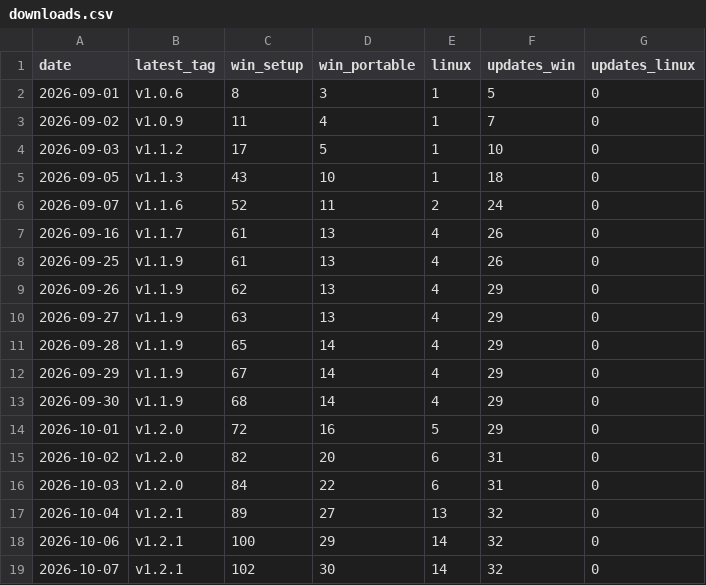
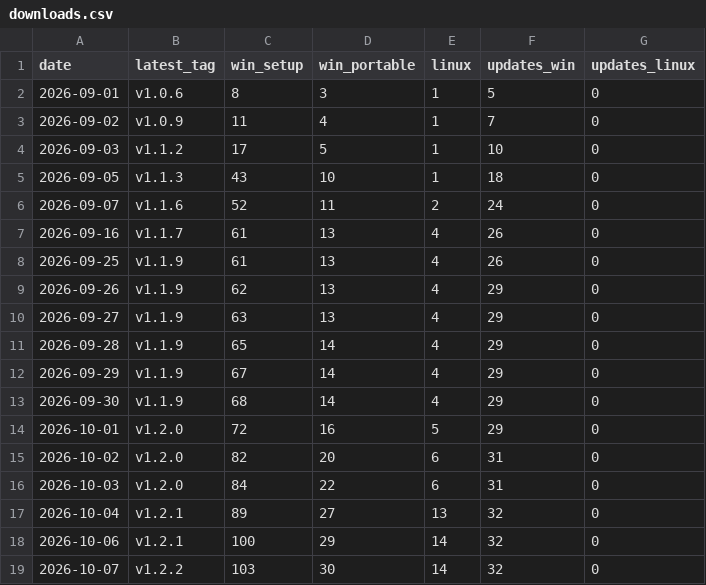
Before and after one commit to VDiPaola/Kickerino-releases, a CSV file: downloads.csv, drawn as a sheet.

```diff
--- a/downloads.csv
+++ b/downloads.csv
@@ -18,2 +18,2 @@ date,latest_tag,win_setup,win_portable,linux,updates_win,updates_linux
 2026-10-06,v1.2.1,100,29,14,32,0
-2026-10-07,v1.2.1,102,30,14,32,0
+2026-10-07,v1.2.2,103,30,14,32,0
```
Also changed, not shown: 7 other files.
